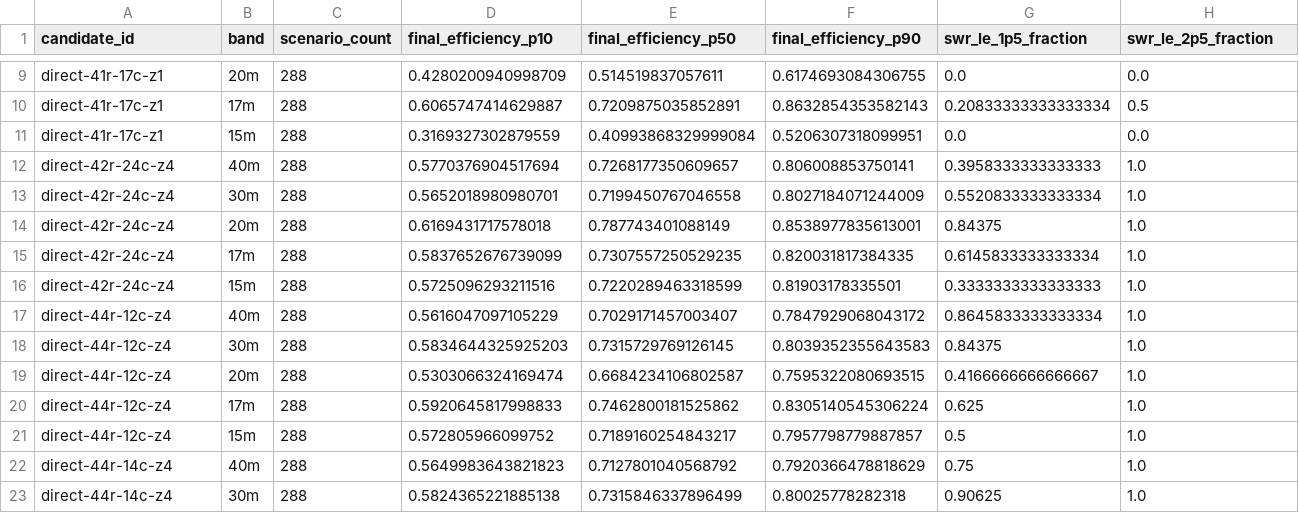
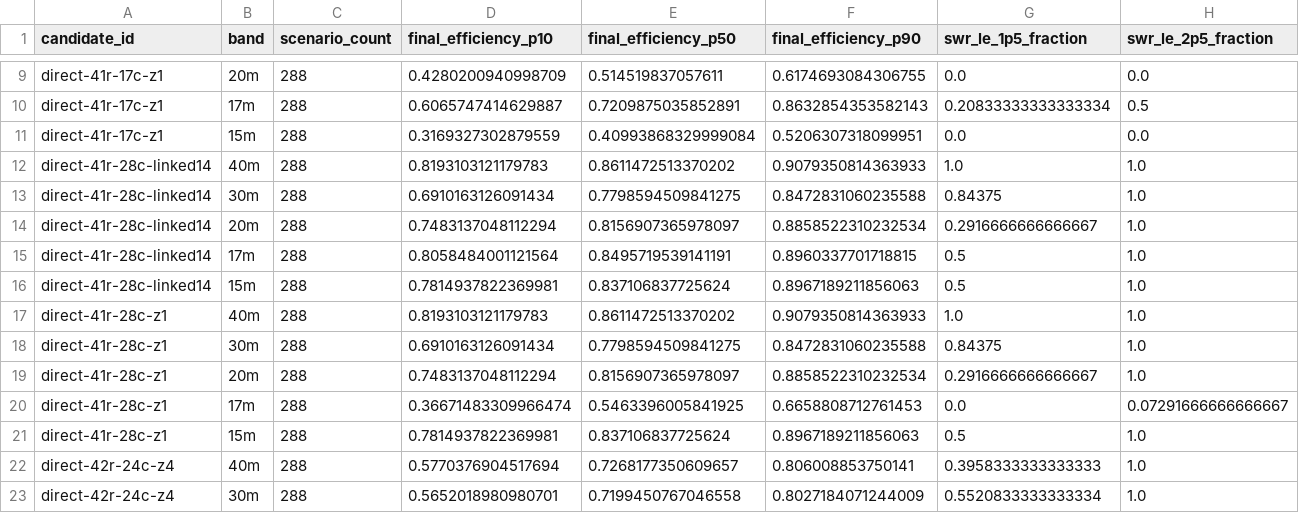
Before and after one commit to rwjblue/antenna-lab, a CSV file: results/kh1-portable-final-v1/finalist_band_sensitivity.csv, drawn as a sheet; only a part is shown, gaps mark what is left out; the shorter side is filled out with more unchanged rows; rows hold the shown columns only; the diff names each change by its address in the sheet, - before the commit and + after, or states it on an @@ line.

```diff
--- a/results/kh1-portable-final-v1/finalist_band_sensitivity.csv
+++ b/results/kh1-portable-final-v1/finalist_band_sensitivity.csv
+row 12: direct-41r-28c-linked14 | 40m | 288 | 0.8193103121179783 | 0.8611472513370202 | 0.9079350814363933 | 1.0 | 1.0
+row 13: direct-41r-28c-linked14 | 30m | 288 | 0.6910163126091434 | 0.7798594509841275 | 0.8472831060235588 | 0.84375 | 1.0
+row 14: direct-41r-28c-linked14 | 20m | 288 | 0.7483137048112294 | 0.8156907365978097 | 0.8858522310232534 | 0.2916666666666667 | 1.0
+row 15: direct-41r-28c-linked14 | 17m | 288 | 0.8058484001121564 | 0.8495719539141191 | 0.8960337701718815 | 0.5 | 1.0
+row 16: direct-41r-28c-linked14 | 15m | 288 | 0.7814937822369981 | 0.837106837725624 | 0.8967189211856063 | 0.5 | 1.0
+row 17: direct-41r-28c-z1 | 40m | 288 | 0.8193103121179783 | 0.8611472513370202 | 0.9079350814363933 | 1.0 | 1.0
+row 18: direct-41r-28c-z1 | 30m | 288 | 0.6910163126091434 | 0.7798594509841275 | 0.8472831060235588 | 0.84375 | 1.0
+row 19: direct-41r-28c-z1 | 20m | 288 | 0.7483137048112294 | 0.8156907365978097 | 0.8858522310232534 | 0.2916666666666667 | 1.0
+row 20: direct-41r-28c-z1 | 17m | 288 | 0.36671483309966474 | 0.5463396005841925 | 0.6658808712761453 | 0.0 | 0.07291666666666667
+row 21: direct-41r-28c-z1 | 15m | 288 | 0.7814937822369981 | 0.837106837725624 | 0.8967189211856063 | 0.5 | 1.0
```
Also changed, not shown: results/kh1-portable-final-v1/deployment_complexity.csv, results/kh1-portable-final-v1/family_winners.csv, 19 other files.
